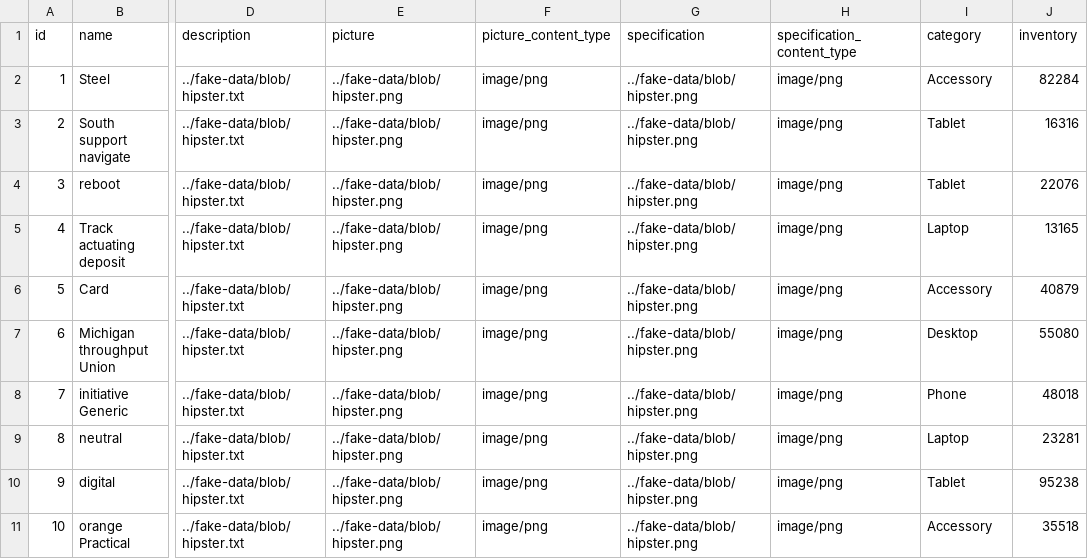
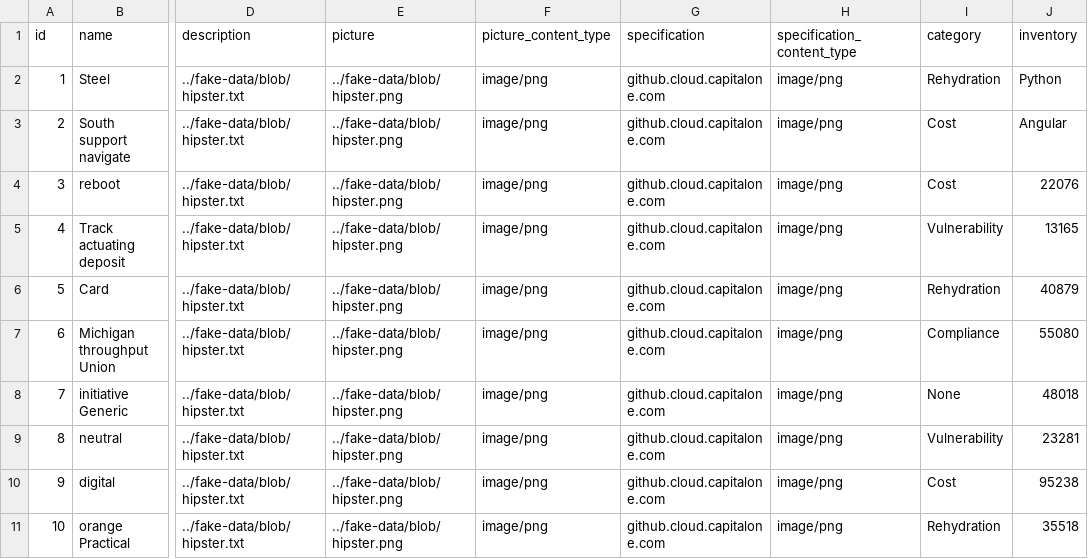
Before and after one commit to bobmcroy/OneRoute, a CSV file: src/main/resources/config/liquibase/fake-data/product.csv, drawn as a sheet; only a part is shown, gaps mark what is left out; the diff names each change by its address in the sheet, - before the commit and + after, or states it on an @@ line.

```diff
--- a/src/main/resources/config/liquibase/fake-data/product.csv
+++ b/src/main/resources/config/liquibase/fake-data/product.csv
-G2:G11 (specification): ../fake-data/blob/hipster.png
+G2:G11 (specification): github.cloud.capitalone.com
-I2 (category): Accessory
+I2 (category): Rehydration
-J2 (inventory): 82284
+J2 (inventory): Python
-I3:I4 (category): Tablet
+I3:I4 (category): Cost
-J3 (inventory): 16316
+J3 (inventory): Angular
-I5 (category): Laptop
+I5 (category): Vulnerability
-I6 (category): Accessory
+I6 (category): Rehydration
-I7 (category): Desktop
+I7 (category): Compliance
-I8 (category): Phone
+I8 (category): None
-I9 (category): Laptop
+I9 (category): Vulnerability
-I10 (category): Tablet
+I10 (category): Cost
-I11 (category): Accessory
+I11 (category): Rehydration
```
Also changed, not shown: 21 other files.
